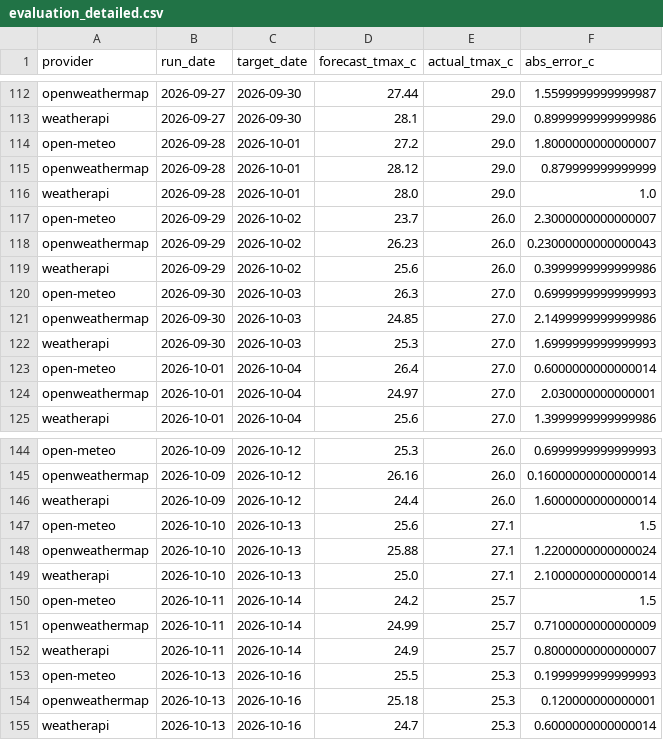
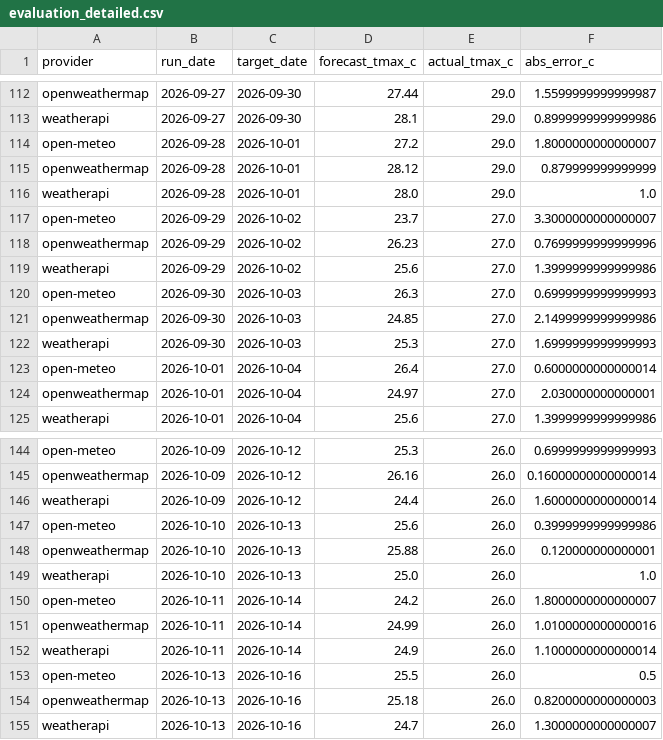
Before and after one commit to krzysztofslomkowski/weather-forecast-accuracy, a CSV file: docs/data/evaluation_detailed.csv, drawn as a sheet; only a part is shown, gaps mark what is left out.

```diff
--- a/docs/data/evaluation_detailed.csv
+++ b/docs/data/evaluation_detailed.csv
@@ -116,5 +116,5 @@ openweathermap,2026-09-28,2026-10-01,28.12,29.0,0.879999999999999
 weatherapi,2026-09-28,2026-10-01,28.0,29.0,1.0
-open-meteo,2026-09-29,2026-10-02,23.7,26.0,2.3000000000000007
-openweathermap,2026-09-29,2026-10-02,26.23,26.0,0.23000000000000043
-weatherapi,2026-09-29,2026-10-02,25.6,26.0,0.3999999999999986
+open-meteo,2026-09-29,2026-10-02,23.7,27.0,3.3000000000000007
+openweathermap,2026-09-29,2026-10-02,26.23,27.0,0.7699999999999996
+weatherapi,2026-09-29,2026-10-02,25.6,27.0,1.3999999999999986
 open-meteo,2026-09-30,2026-10-03,26.3,27.0,0.6999999999999993
@@ -146,10 +146,10 @@ openweathermap,2026-10-09,2026-10-12,26.16,26.0,0.16000000000000014
 weatherapi,2026-10-09,2026-10-12,24.4,26.0,1.6000000000000014
-open-meteo,2026-10-10,2026-10-13,25.6,27.1,1.5
-openweathermap,2026-10-10,2026-10-13,25.88,27.1,1.2200000000000024
-weatherapi,2026-10-10,2026-10-13,25.0,27.1,2.1000000000000014
-open-meteo,2026-10-11,2026-10-14,24.2,25.7,1.5
-openweathermap,2026-10-11,2026-10-14,24.99,25.7,0.7100000000000009
-weatherapi,2026-10-11,2026-10-14,24.9,25.7,0.8000000000000007
-open-meteo,2026-10-13,2026-10-16,25.5,25.3,0.1999999999999993
-openweathermap,2026-10-13,2026-10-16,25.18,25.3,0.120000000000001
-weatherapi,2026-10-13,2026-10-16,24.7,25.3,0.6000000000000014
+open-meteo,2026-10-10,2026-10-13,25.6,26.0,0.3999999999999986
+openweathermap,2026-10-10,2026-10-13,25.88,26.0,0.120000000000001
+weatherapi,2026-10-10,2026-10-13,25.0,26.0,1.0
+open-meteo,2026-10-11,2026-10-14,24.2,26.0,1.8000000000000007
+openweathermap,2026-10-11,2026-10-14,24.99,26.0,1.0100000000000016
+weatherapi,2026-10-11,2026-10-14,24.9,26.0,1.1000000000000014
+open-meteo,2026-10-13,2026-10-16,25.5,26.0,0.5
+openweathermap,2026-10-13,2026-10-16,25.18,26.0,0.8200000000000003
+weatherapi,2026-10-13,2026-10-16,24.7,26.0,1.3000000000000007
```
Also changed, not shown: docs/data/actuals.csv, docs/data/forecasts.csv, 6 other files.
